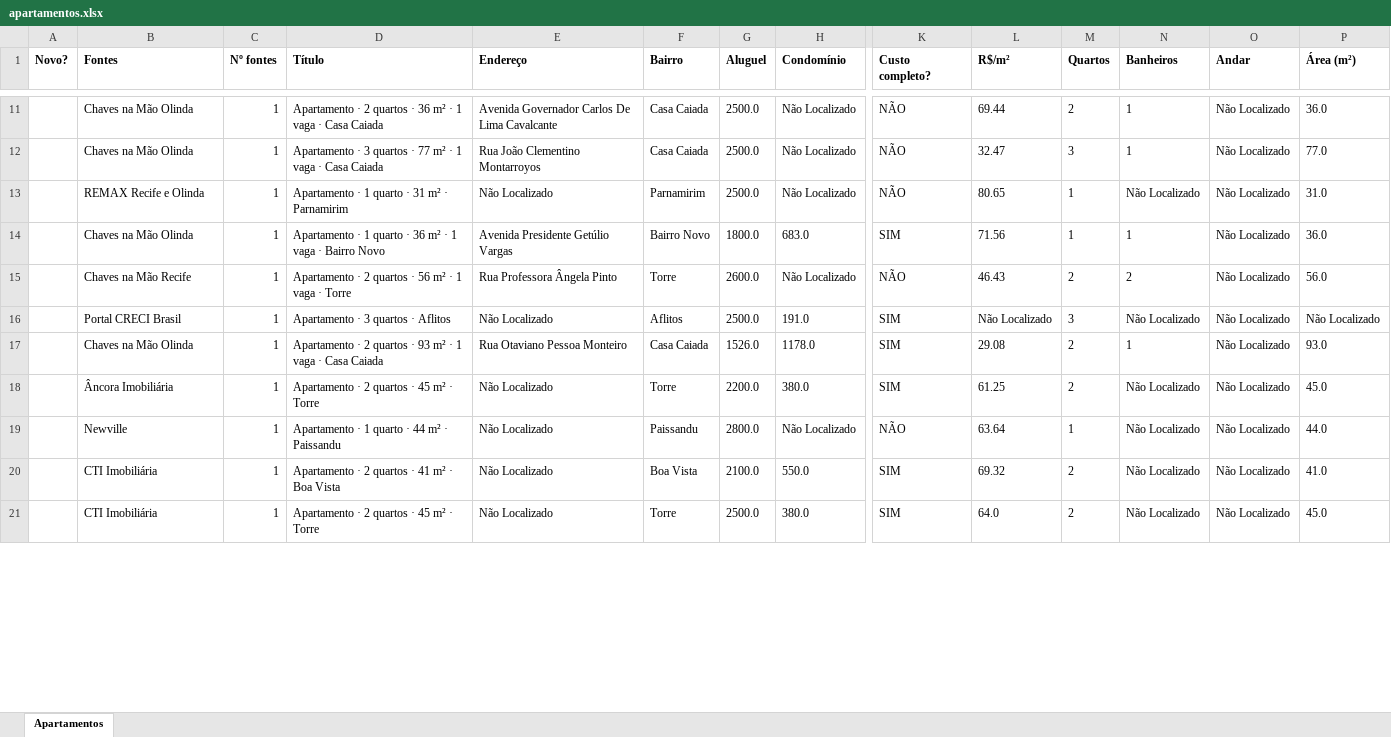
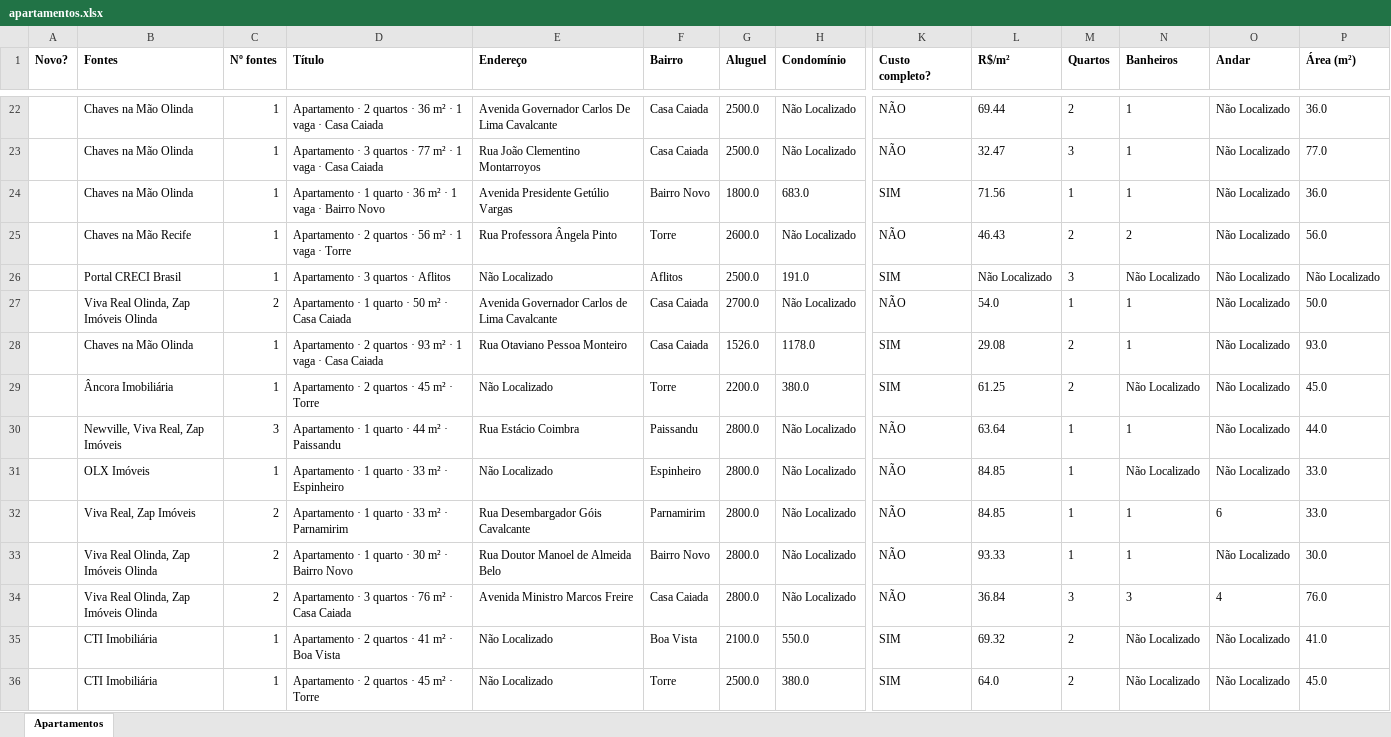
Before and after one commit to jlfig13/busca-imovel, an Excel workbook: saida/apartamentos.xlsx, sheet Apartamentos, drawn as a sheet; only a part is shown, gaps mark what is left out; values as stored, in another font and other column widths than the file's, no borders; removed rows and columns are numbered as before the commit, all else as after; rows hold the shown columns only; the diff covers the shown part only; the diff names each change by its address in the sheet, - before the commit and + after, or states it on an @@ line.

```diff
--- a/saida/apartamentos.xlsx (sheet Apartamentos)
+++ b/saida/apartamentos.xlsx (sheet Apartamentos)
-row 13:  | REMAX Recife e Olinda | 1 | Apartamento · 1 quarto · 31 m² · Parnamirim | Não Localizado | Parnamirim | 2500.0 | Não Localizado | NÃO | 80.65 | 1 | Não Localizado | Não Localizado | 31.0
+row 27:  | Viva Real Olinda, Zap Imóveis Olinda | 2 | Apartamento · 1 quarto · 50 m² · Casa Caiada | Avenida Governador Carlos de Lima Cavalcante | Casa Caiada | 2700.0 | Não Localizado | NÃO | 54.0 | 1 | 1 | Não Localizado | 50.0
-B30 (Fontes): Newville
+B30 (Fontes): Newville, Viva Real, Zap Imóveis
-C30 (Nº fontes): 1
+C30 (Nº fontes): 3
-E30 (Endereço): Não Localizado
+E30 (Endereço): Rua Estácio Coimbra
-N30 (Banheiros): Não Localizado
+N30 (Banheiros): 1
+row 31:  | OLX Imóveis | 1 | Apartamento · 1 quarto · 33 m² · Espinheiro | Não Localizado | Espinheiro | 2800.0 | Não Localizado | NÃO | 84.85 | 1 | Não Localizado | Não Localizado | 33.0
+row 32:  | Viva Real, Zap Imóveis | 2 | Apartamento · 1 quarto · 33 m² · Parnamirim | Rua Desembargador Góis Cavalcante | Parnamirim | 2800.0 | Não Localizado | NÃO | 84.85 | 1 | 1 | 6 | 33.0
+row 33:  | Viva Real Olinda, Zap Imóveis Olinda | 2 | Apartamento · 1 quarto · 30 m² · Bairro Novo | Rua Doutor Manoel de Almeida Belo | Bairro Novo | 2800.0 | Não Localizado | NÃO | 93.33 | 1 | 1 | Não Localizado | 30.0
+row 34:  | Viva Real Olinda, Zap Imóveis Olinda | 2 | Apartamento · 3 quartos · 76 m² · Casa Caiada | Avenida Ministro Marcos Freire | Casa Caiada | 2800.0 | Não Localizado | NÃO | 36.84 | 3 | 3 | 4 | 76.0
```
Also changed, not shown: 40 added rows, 5 removed rows and 19 edited cells elsewhere in this sheet, 1 other file.
